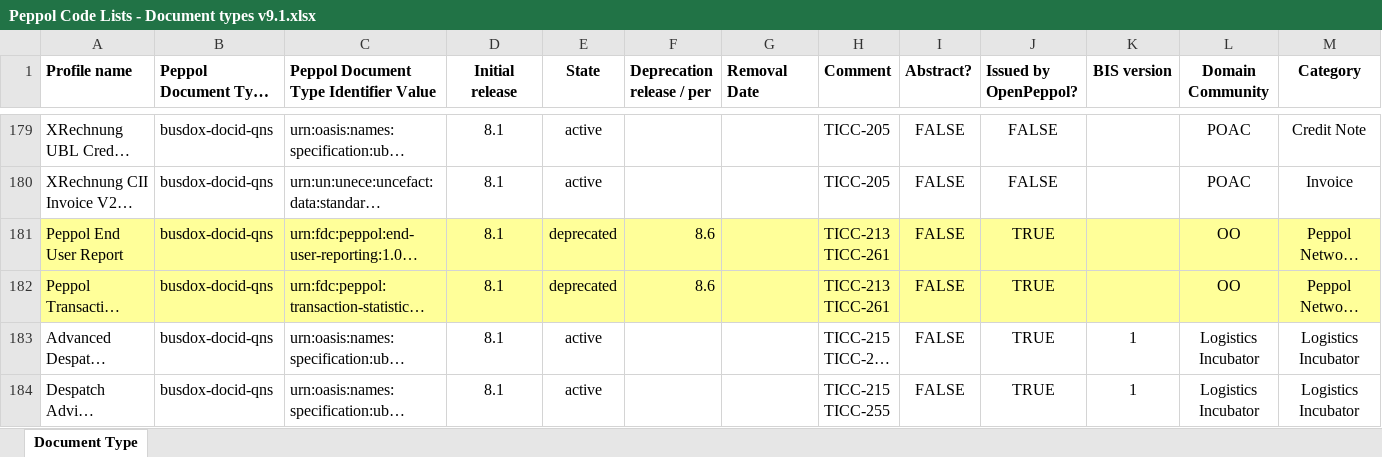
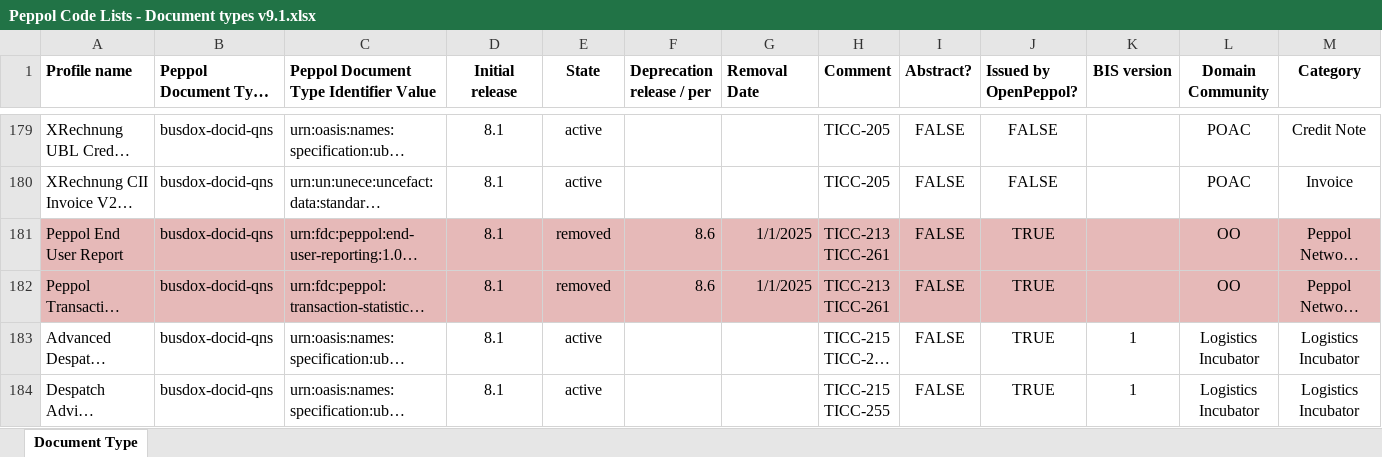
Before and after one commit to OpenPEPPOL/edec-codelists, an Excel workbook: work-in-progress/Peppol Code Lists - Document types v9.1.xlsx, sheet Document Type, drawn as a sheet; only a part is shown, gaps mark what is left out; long unchanged cells end in …; values as stored, in another font and other column widths than the file's, no borders; the diff covers the shown part only; the diff names each change by its address in the sheet, - before the commit and + after, or states it on an @@ line.

Commit message:
Marked old Reporting DocTypes as removed

```diff
--- a/work-in-progress/Peppol Code Lists - Document types v9.1.xlsx (sheet Document Type)
+++ b/work-in-progress/Peppol Code Lists - Document types v9.1.xlsx (sheet Document Type)
-A181:M182 fill: #FFFF99
+A181:M182 fill: #E6B9B8
-E181:E182 (State): deprecated
+E181:E182 (State): removed
-G181:G182 (Removal Date): (empty)
+G181:G182 (Removal Date): 1/1/2025
```
Also changed, not shown: cell formats elsewhere in this sheet, 1 other file.
